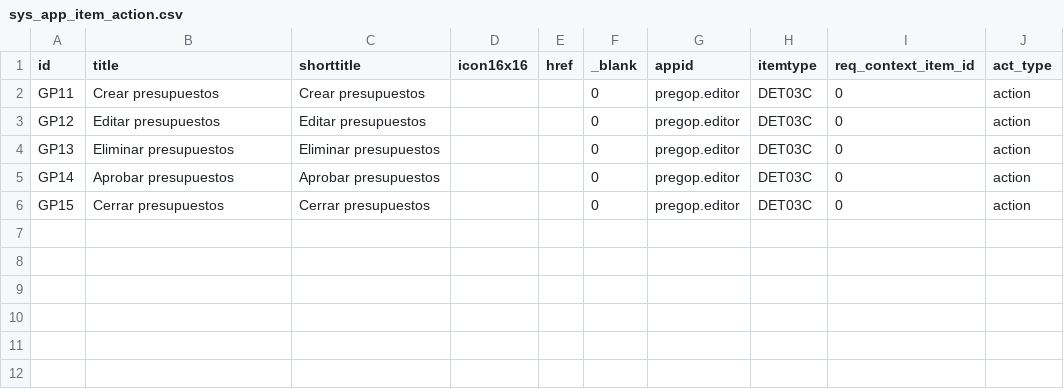
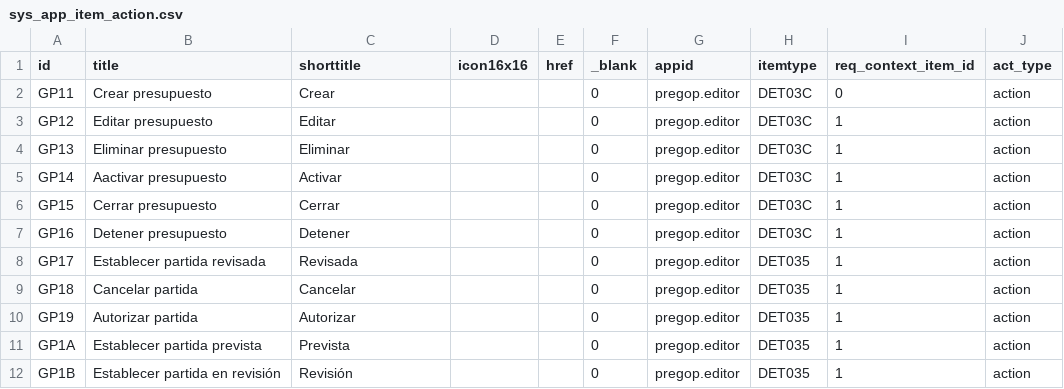
Before and after one commit to Induxsoft/gop, a CSV file: src/pregop/_install/app_info/sys_app_item_action.csv, drawn as a sheet.

Commit message:
Implementación de estados en las partidas y presupuestos

```diff
--- a/src/pregop/_install/app_info/sys_app_item_action.csv
+++ b/src/pregop/_install/app_info/sys_app_item_action.csv
@@ -1,6 +1,12 @@
 "id","title","shorttitle","icon16x16","href","_blank","appid","itemtype","req_context_item_id","act_type"
-GP11,Crear presupuestos,Crear presupuestos,,"",0,pregop.editor,DET03C,0,action
-GP12,Editar presupuestos,Editar presupuestos,,"",0,pregop.editor,DET03C,0,action
-GP13,Eliminar presupuestos,Eliminar presupuestos,,"",0,pregop.editor,DET03C,0,action
-GP14,Aprobar presupuestos,Aprobar presupuestos,,"",0,pregop.editor,DET03C,0,action
-GP15,Cerrar presupuestos,Cerrar presupuestos,,"",0,pregop.editor,DET03C,0,action
+GP11,Crear presupuesto,Crear,,"",0,pregop.editor,DET03C,0,action
+GP12,Editar presupuesto,Editar,,"",0,pregop.editor,DET03C,1,action
+GP13,Eliminar presupuesto,Eliminar,,"",0,pregop.editor,DET03C,1,action
+GP14,Aactivar presupuesto,Activar,,"",0,pregop.editor,DET03C,1,action
+GP15,Cerrar presupuesto,Cerrar,,"",0,pregop.editor,DET03C,1,action
+GP16,Detener presupuesto,Detener,,"",0,pregop.editor,DET03C,1,action
+GP17,Establecer partida revisada,Revisada,,"",0,pregop.editor,DET035,1,action
+GP18,Cancelar partida,Cancelar,,"",0,pregop.editor,DET035,1,action
+GP19,Autorizar partida,Autorizar,,"",0,pregop.editor,DET035,1,action
+GP1A,Establecer partida prevista,Prevista,,"",0,pregop.editor,DET035,1,action
+GP1B,Establecer partida en revisión,Revisión,,"",0,pregop.editor,DET035,1,action
```
Also changed, not shown: src/pregop/_install/initial_data/sitem.csv, 20 other files.
